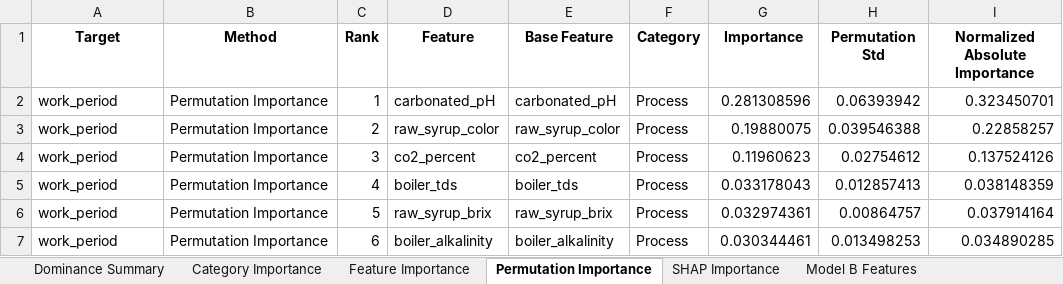
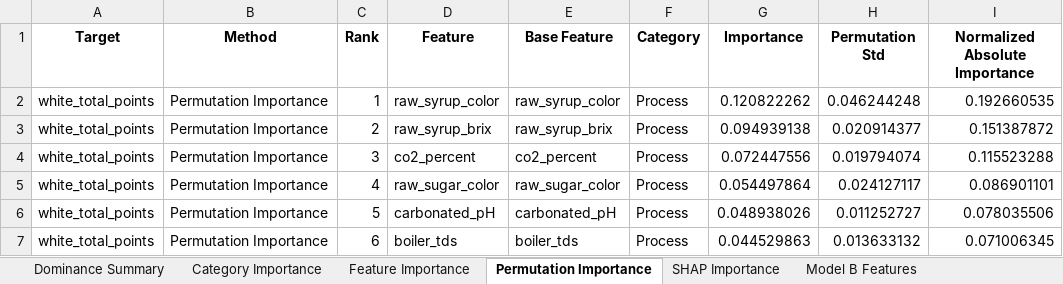
Before and after one commit to puraminy/zeinab, an Excel workbook: NN/reports/model_b_feature_importance_analysis.xlsx, sheet Permutation Importance, drawn as a sheet; only a part is shown; values as stored, in another font and other column widths than the file's, no borders; the diff covers the shown part only; the diff names each change by its address in the sheet, - before the commit and + after, or states it on an @@ line.

```diff
--- a/NN/reports/model_b_feature_importance_analysis.xlsx (sheet Permutation Importance)
+++ b/NN/reports/model_b_feature_importance_analysis.xlsx (sheet Permutation Importance)
-A2:A7 (Target): work_period
+A2:A7 (Target): white_total_points
-D2 (Feature): carbonated_pH
+D2 (Feature): raw_syrup_color
-E2 (Base Feature): carbonated_pH
+E2 (Base Feature): raw_syrup_color
-G2 (Importance): 0.281308596
+G2 (Importance): 0.120822262
-H2 (Permutation Std): 0.06393942
+H2 (Permutation Std): 0.046244248
-I2 (Normalized Absolute Importance): 0.323450701
+I2 (Normalized Absolute Importance): 0.192660535
-D3 (Feature): raw_syrup_color
+D3 (Feature): raw_syrup_brix
-E3 (Base Feature): raw_syrup_color
+E3 (Base Feature): raw_syrup_brix
-G3 (Importance): 0.19880075
+G3 (Importance): 0.094939138
-H3 (Permutation Std): 0.039546388
+H3 (Permutation Std): 0.020914377
-I3 (Normalized Absolute Importance): 0.22858257
+I3 (Normalized Absolute Importance): 0.151387872
-G4 (Importance): 0.11960623
+G4 (Importance): 0.072447556
-H4 (Permutation Std): 0.02754612
+H4 (Permutation Std): 0.019794074
-I4 (Normalized Absolute Importance): 0.137524126
+I4 (Normalized Absolute Importance): 0.115523288
-D5 (Feature): boiler_tds
+D5 (Feature): raw_sugar_color
-E5 (Base Feature): boiler_tds
+E5 (Base Feature): raw_sugar_color
-G5 (Importance): 0.033178043
+G5 (Importance): 0.054497864
-H5 (Permutation Std): 0.012857413
+H5 (Permutation Std): 0.024127117
-I5 (Normalized Absolute Importance): 0.038148359
+I5 (Normalized Absolute Importance): 0.086901101
-D6 (Feature): raw_syrup_brix
+D6 (Feature): carbonated_pH
-E6 (Base Feature): raw_syrup_brix
+E6 (Base Feature): carbonated_pH
-G6 (Importance): 0.032974361
+G6 (Importance): 0.048938026
-H6 (Permutation Std): 0.00864757
+H6 (Permutation Std): 0.011252727
-I6 (Normalized Absolute Importance): 0.037914164
+I6 (Normalized Absolute Importance): 0.078035506
-D7 (Feature): boiler_alkalinity
+D7 (Feature): boiler_tds
-E7 (Base Feature): boiler_alkalinity
+E7 (Base Feature): boiler_tds
-G7 (Importance): 0.030344461
+G7 (Importance): 0.044529863
-H7 (Permutation Std): 0.013498253
+H7 (Permutation Std): 0.013633132
-I7 (Normalized Absolute Importance): 0.034890285
+I7 (Normalized Absolute Importance): 0.071006345
```
Also changed, not shown: 1 added row and 122 edited cells elsewhere in this sheet, sheet Feature Importance, sheet SHAP Importance, sheet Dominance Summary, sheet Category Importance, sheet Model B Features, NN/reports/feature_importance_white_total_points.xlsx, NN/reports/leakage_report.xlsx, 4 other files.
